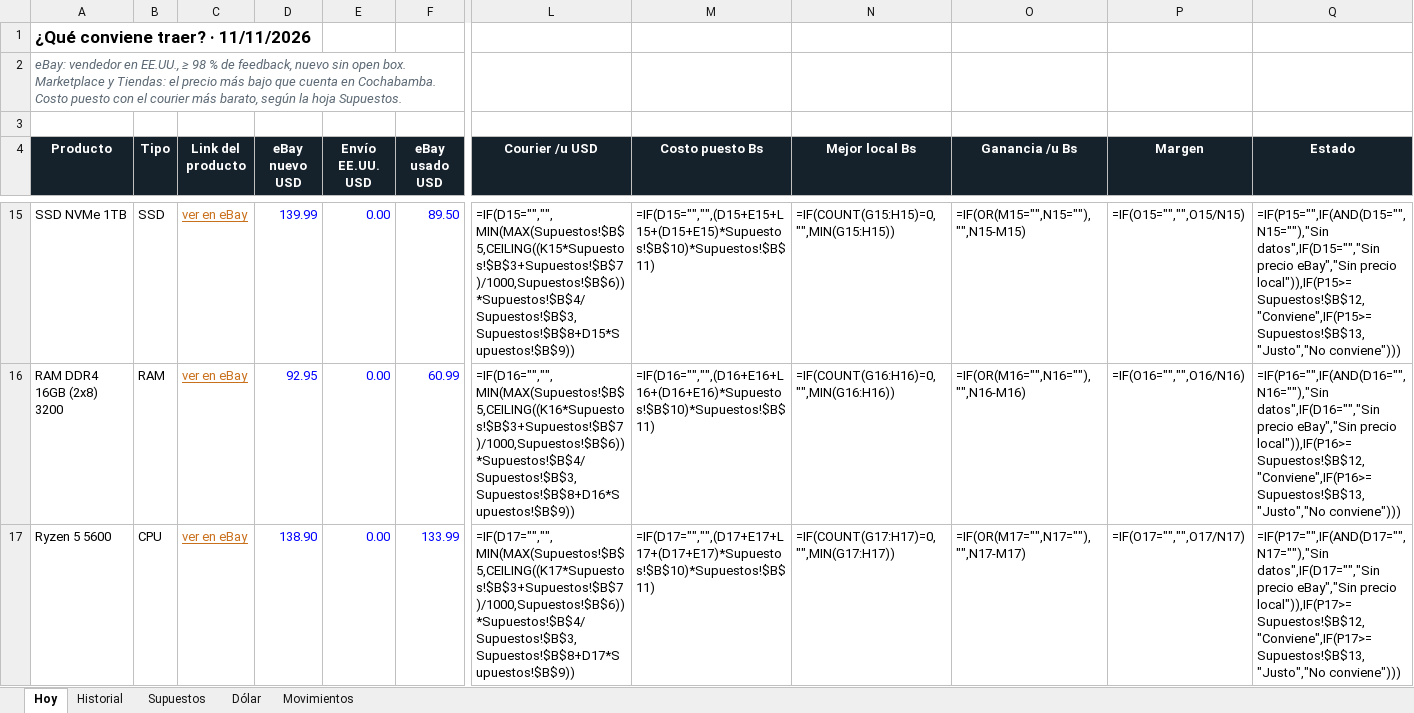
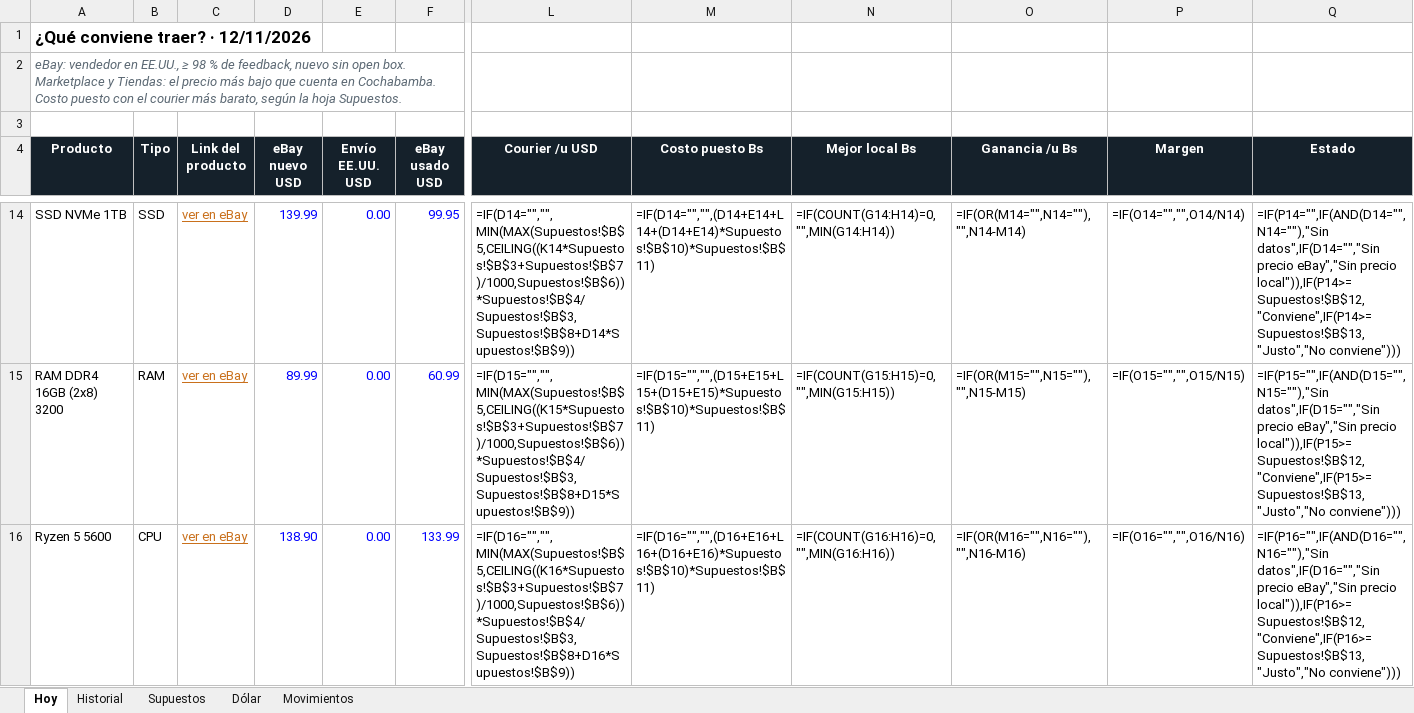
Before and after one commit to Santi491/Claude-, an Excel workbook: importacion-cochabamba.xlsx, sheet Hoy, drawn as a sheet; only a part is shown, gaps mark what is left out; values as stored, in another font and other column widths than the file's, no borders; formulas without a stored value are shown as written; conditional formats and table styles not drawn; addresses are those after the commit; the diff covers the shown part only; the diff names each change by its address in the sheet, - before the commit and + after, or states it on an @@ line.

```diff
--- a/importacion-cochabamba.xlsx (sheet Hoy)
+++ b/importacion-cochabamba.xlsx (sheet Hoy)
-A1 (Producto): ¿Qué conviene traer? · 11/11/2026
+A1 (Producto): ¿Qué conviene traer? · 12/11/2026
-F14 (eBay usado USD): 89.50
+F14 (eBay usado USD): 99.95
-L14 (Courier /u USD): =IF(D15="","",MIN(MAX(Supuestos!$B$5,CEILING((K15*Supuestos!$B$3+Supuestos!$B$7)/1000,Supuestos!$B$6))*Supuestos!$B$4/Supuestos!$B$3,Supuestos!$B$8+D15*Supuestos!$B$9))
+L14 (Courier /u USD): =IF(D14="","",MIN(MAX(Supuestos!$B$5,CEILING((K14*Supuestos!$B$3+Supuestos!$B$7)/1000,Supuestos!$B$6))*Supuestos!$B$4/Supuestos!$B$3,Supuestos!$B$8+D14*Supuestos!$B$9))
-M14 (Costo puesto Bs): =IF(D15="","",(D15+E15+L15+(D15+E15)*Supuestos!$B$10)*Supuestos!$B$11)
+M14 (Costo puesto Bs): =IF(D14="","",(D14+E14+L14+(D14+E14)*Supuestos!$B$10)*Supuestos!$B$11)
-N14 (Mejor local Bs): =IF(COUNT(G15:H15)=0,"",MIN(G15:H15))
+N14 (Mejor local Bs): =IF(COUNT(G14:H14)=0,"",MIN(G14:H14))
-O14 (Ganancia /u Bs): =IF(OR(M15="",N15=""),"",N15-M15)
+O14 (Ganancia /u Bs): =IF(OR(M14="",N14=""),"",N14-M14)
-P14 (Margen): =IF(O15="","",O15/N15)
+P14 (Margen): =IF(O14="","",O14/N14)
-Q14 (Estado): =IF(P15="",IF(AND(D15="",N15=""),"Sin datos",IF(D15="","Sin precio eBay","Sin precio local")),IF(P15>=Supuestos!$B$12,"Conviene",IF(P15>=Supuestos!$B$13,"Justo","No conviene")))
+Q14 (Estado): =IF(P14="",IF(AND(D14="",N14=""),"Sin datos",IF(D14="","Sin precio eBay","Sin precio local")),IF(P14>=Supuestos!$B$12,"Conviene",IF(P14>=Supuestos!$B$13,"Justo","No conviene")))
-D15 (eBay nuevo USD): 92.95
+D15 (eBay nuevo USD): 89.99
-L15 (Courier /u USD): =IF(D16="","",MIN(MAX(Supuestos!$B$5,CEILING((K16*Supuestos!$B$3+Supuestos!$B$7)/1000,Supuestos!$B$6))*Supuestos!$B$4/Supuestos!$B$3,Supuestos!$B$8+D16*Supuestos!$B$9))
+L15 (Courier /u USD): =IF(D15="","",MIN(MAX(Supuestos!$B$5,CEILING((K15*Supuestos!$B$3+Supuestos!$B$7)/1000,Supuestos!$B$6))*Supuestos!$B$4/Supuestos!$B$3,Supuestos!$B$8+D15*Supuestos!$B$9))
-M15 (Costo puesto Bs): =IF(D16="","",(D16+E16+L16+(D16+E16)*Supuestos!$B$10)*Supuestos!$B$11)
+M15 (Costo puesto Bs): =IF(D15="","",(D15+E15+L15+(D15+E15)*Supuestos!$B$10)*Supuestos!$B$11)
-N15 (Mejor local Bs): =IF(COUNT(G16:H16)=0,"",MIN(G16:H16))
+N15 (Mejor local Bs): =IF(COUNT(G15:H15)=0,"",MIN(G15:H15))
-O15 (Ganancia /u Bs): =IF(OR(M16="",N16=""),"",N16-M16)
+O15 (Ganancia /u Bs): =IF(OR(M15="",N15=""),"",N15-M15)
-P15 (Margen): =IF(O16="","",O16/N16)
+P15 (Margen): =IF(O15="","",O15/N15)
-Q15 (Estado): =IF(P16="",IF(AND(D16="",N16=""),"Sin datos",IF(D16="","Sin precio eBay","Sin precio local")),IF(P16>=Supuestos!$B$12,"Conviene",IF(P16>=Supuestos!$B$13,"Justo","No conviene")))
+Q15 (Estado): =IF(P15="",IF(AND(D15="",N15=""),"Sin datos",IF(D15="","Sin precio eBay","Sin precio local")),IF(P15>=Supuestos!$B$12,"Conviene",IF(P15>=Supuestos!$B$13,"Justo","No conviene")))
-L16 (Courier /u USD): =IF(D17="","",MIN(MAX(Supuestos!$B$5,CEILING((K17*Supuestos!$B$3+Supuestos!$B$7)/1000,Supuestos!$B$6))*Supuestos!$B$4/Supuestos!$B$3,Supuestos!$B$8+D17*Supuestos!$B$9))
+L16 (Courier /u USD): =IF(D16="","",MIN(MAX(Supuestos!$B$5,CEILING((K16*Supuestos!$B$3+Supuestos!$B$7)/1000,Supuestos!$B$6))*Supuestos!$B$4/Supuestos!$B$3,Supuestos!$B$8+D16*Supuestos!$B$9))
-M16 (Costo puesto Bs): =IF(D17="","",(D17+E17+L17+(D17+E17)*Supuestos!$B$10)*Supuestos!$B$11)
+M16 (Costo puesto Bs): =IF(D16="","",(D16+E16+L16+(D16+E16)*Supuestos!$B$10)*Supuestos!$B$11)
-N16 (Mejor local Bs): =IF(COUNT(G17:H17)=0,"",MIN(G17:H17))
+N16 (Mejor local Bs): =IF(COUNT(G16:H16)=0,"",MIN(G16:H16))
-O16 (Ganancia /u Bs): =IF(OR(M17="",N17=""),"",N17-M17)
+O16 (Ganancia /u Bs): =IF(OR(M16="",N16=""),"",N16-M16)
-P16 (Margen): =IF(O17="","",O17/N17)
+P16 (Margen): =IF(O16="","",O16/N16)
-Q16 (Estado): =IF(P17="",IF(AND(D17="",N17=""),"Sin datos",IF(D17="","Sin precio eBay","Sin precio local")),IF(P17>=Supuestos!$B$12,"Conviene",IF(P17>=Supuestos!$B$13,"Justo","No conviene")))
+Q16 (Estado): =IF(P16="",IF(AND(D16="",N16=""),"Sin datos",IF(D16="","Sin precio eBay","Sin precio local")),IF(P16>=Supuestos!$B$12,"Conviene",IF(P16>=Supuestos!$B$13,"Justo","No conviene")))
```
Also changed, not shown: 2 added rows, 2 removed rows and 35 edited cells elsewhere in this sheet, sheet Historial, sheet Movimientos, sheet Dólar, 14 other files.
